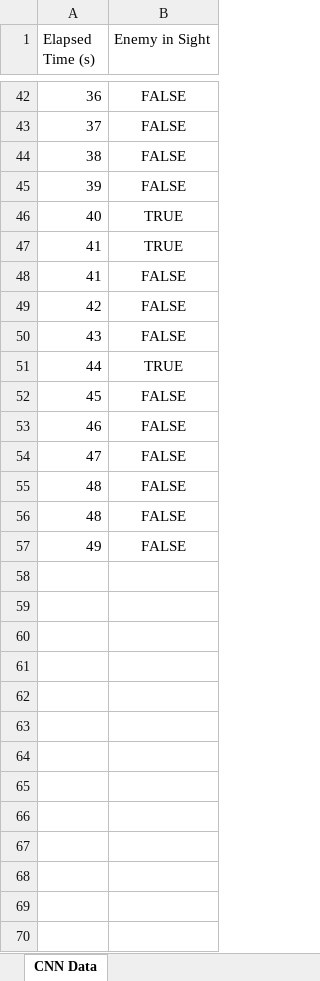
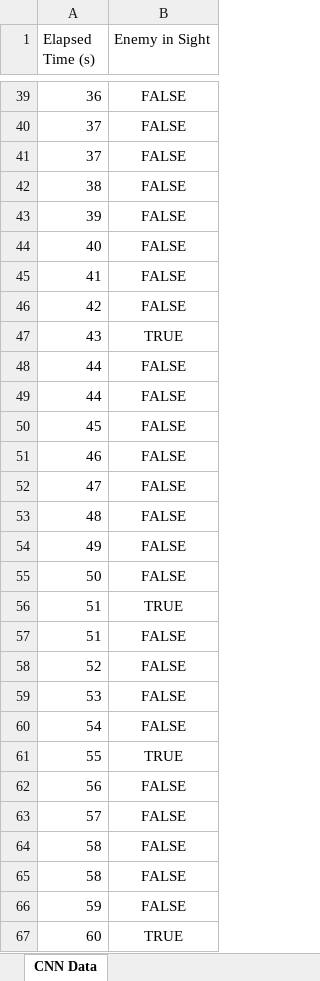
Before and after one commit to HassanRehan/VisualFPSTracker, an Excel workbook: cnn_data.xlsx, sheet CNN Data, drawn as a sheet; only a part is shown, gaps mark what is left out; values as stored, in another font and other column widths than the file's, no borders; removed rows and columns are numbered as before the commit, all else as after; the diff covers the shown part only; the diff names each change by its address in the sheet, - before the commit and + after, or states it on an @@ line.

```diff
--- a/cnn_data.xlsx (sheet CNN Data)
+++ b/cnn_data.xlsx (sheet CNN Data)
+row 41: 37 | FALSE
-B44 (Enemy in Sight): TRUE
+B44 (Enemy in Sight): FALSE
-row 47: 41 | TRUE
-B47 (Enemy in Sight): FALSE
+B47 (Enemy in Sight): TRUE
-B48 (Enemy in Sight): TRUE
+B48 (Enemy in Sight): FALSE
+row 49: 44 | FALSE
-row 56: 48 | FALSE
+row 55: 50 | FALSE
+row 56: 51 | TRUE
+row 57: 51 | FALSE
+row 58: 52 | FALSE
+row 59: 53 | FALSE
+row 60: 54 | FALSE
+row 61: 55 | TRUE
+row 62: 56 | FALSE
+row 63: 57 | FALSE
+row 64: 58 | FALSE
+row 65: 58 | FALSE
+row 66: 59 | FALSE
+row 67: 60 | TRUE
```
Also changed, not shown: 17 added rows, 7 removed rows and 9 edited cells elsewhere in this sheet, merged_data.xlsx, 20 other files.
